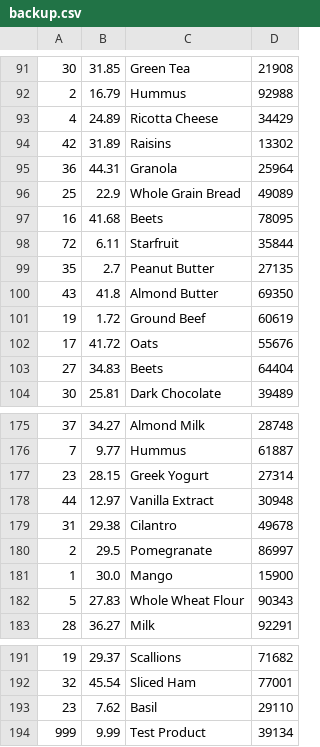
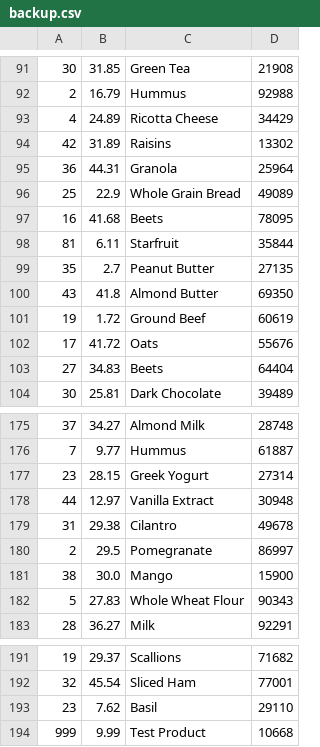
Before and after one commit to ghluka/ICS4U1-Schoolwork, a CSV file: tasks/task1/backup.csv, drawn as a sheet; only a part is shown, gaps mark what is left out.

```diff
--- a/tasks/task1/backup.csv
+++ b/tasks/task1/backup.csv
@@ -97,3 +97,3 @@
 16,41.68,Beets,78095
-72,6.11,Starfruit,35844
+81,6.11,Starfruit,35844
 35,2.7,Peanut Butter,27135
@@ -180,3 +180,3 @@
 2,29.5,Pomegranate,86997
-1,30.0,Mango,15900
+38,30.0,Mango,15900
 5,27.83,Whole Wheat Flour,90343
@@ -193,2 +193,2 @@
 23,7.62,Basil,29110
-999,9.99,Test Product,39134
+999,9.99,Test Product,10668
```
Also changed, not shown: 1 other file.
